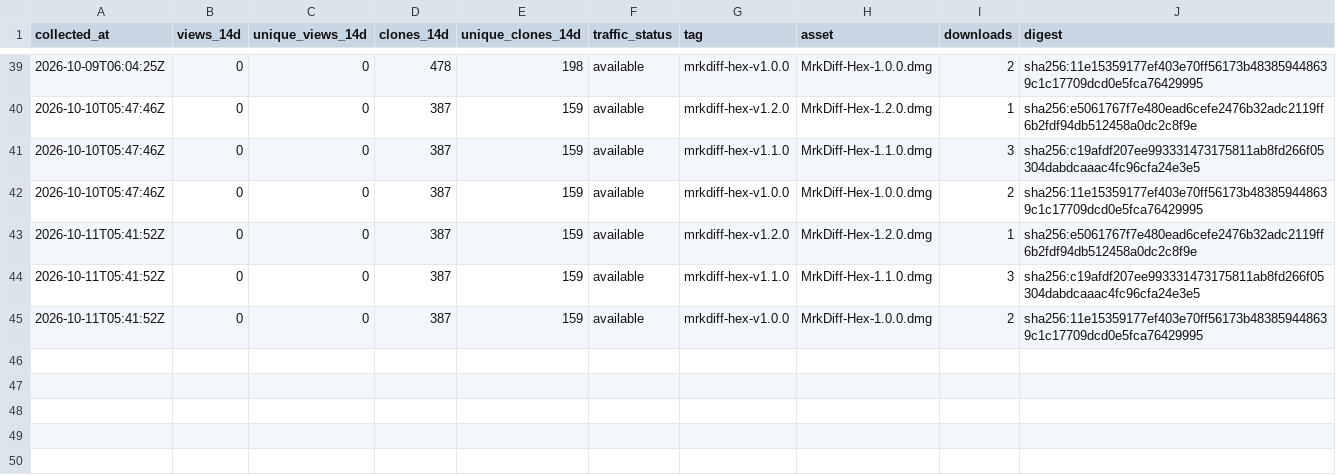
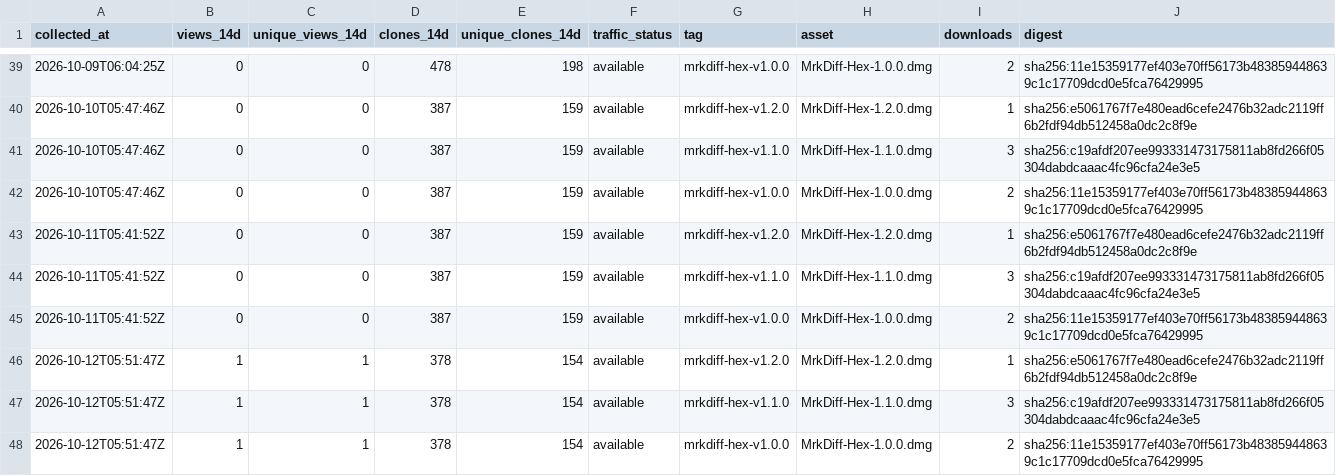
Before and after one commit to MR-TABATA/MrkAppRelease, a CSV file: metrics/history.csv, drawn as a sheet; only a part is shown, gaps mark what is left out.

```diff
--- a/metrics/history.csv
+++ b/metrics/history.csv
@@ -45 +45,4 @@ collected_at,views_14d,unique_views_14d,clones_14d,unique_clones_14d,traffic_sta
 2026-10-11T05:41:52Z,0,0,387,159,available,mrkdiff-hex-v1.0.0,MrkDiff-Hex-1.0.0.dmg,2,sha256:11e15359177ef403e70ff56173b483859448639c1c17709dcd0e5fca76429995
+2026-10-12T05:51:47Z,1,1,378,154,available,mrkdiff-hex-v1.2.0,MrkDiff-Hex-1.2.0.dmg,1,sha256:e5061767f7e480ead6cefe2476b32adc2119ff6b2fdf94db512458a0dc2c8f9e
+2026-10-12T05:51:47Z,1,1,378,154,available,mrkdiff-hex-v1.1.0,MrkDiff-Hex-1.1.0.dmg,3,sha256:c19afdf207ee993331473175811ab8fd266f05304dabdcaaac4fc96cfa24e3e5
+2026-10-12T05:51:47Z,1,1,378,154,available,mrkdiff-hex-v1.0.0,MrkDiff-Hex-1.0.0.dmg,2,sha256:11e15359177ef403e70ff56173b483859448639c1c17709dcd0e5fca76429995
```
